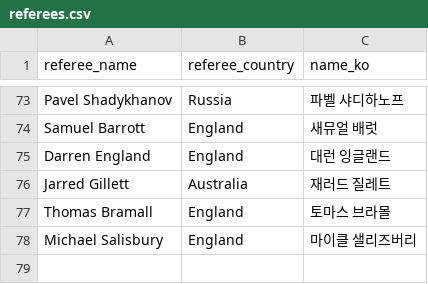
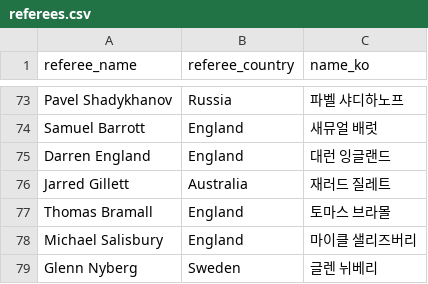
Before and after one commit to bgh1234554/football-obs-backend, a CSV file: src/main/resources/data/referees.csv, drawn as a sheet; only a part is shown, gaps mark what is left out.

```diff
--- a/src/main/resources/data/referees.csv
+++ b/src/main/resources/data/referees.csv
@@ -78 +78,2 @@ Thomas Bramall, England, 토마스 브라몰
 Michael Salisbury, England, 마이클 샐리즈버리
+Glenn Nyberg,Sweden,글렌 뉘베리
```
Also changed, not shown: src/main/resources/data/teams.csv, 2 other files.
